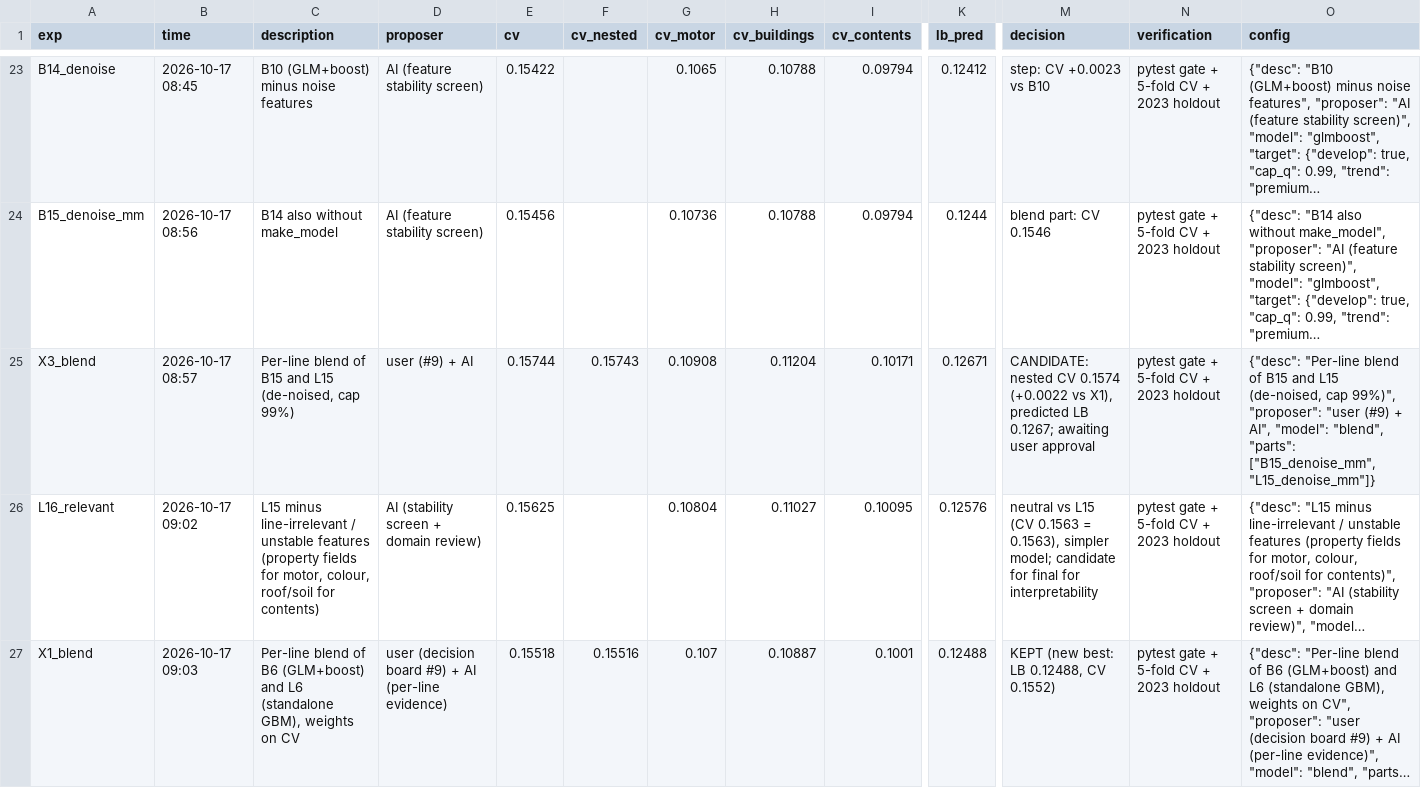
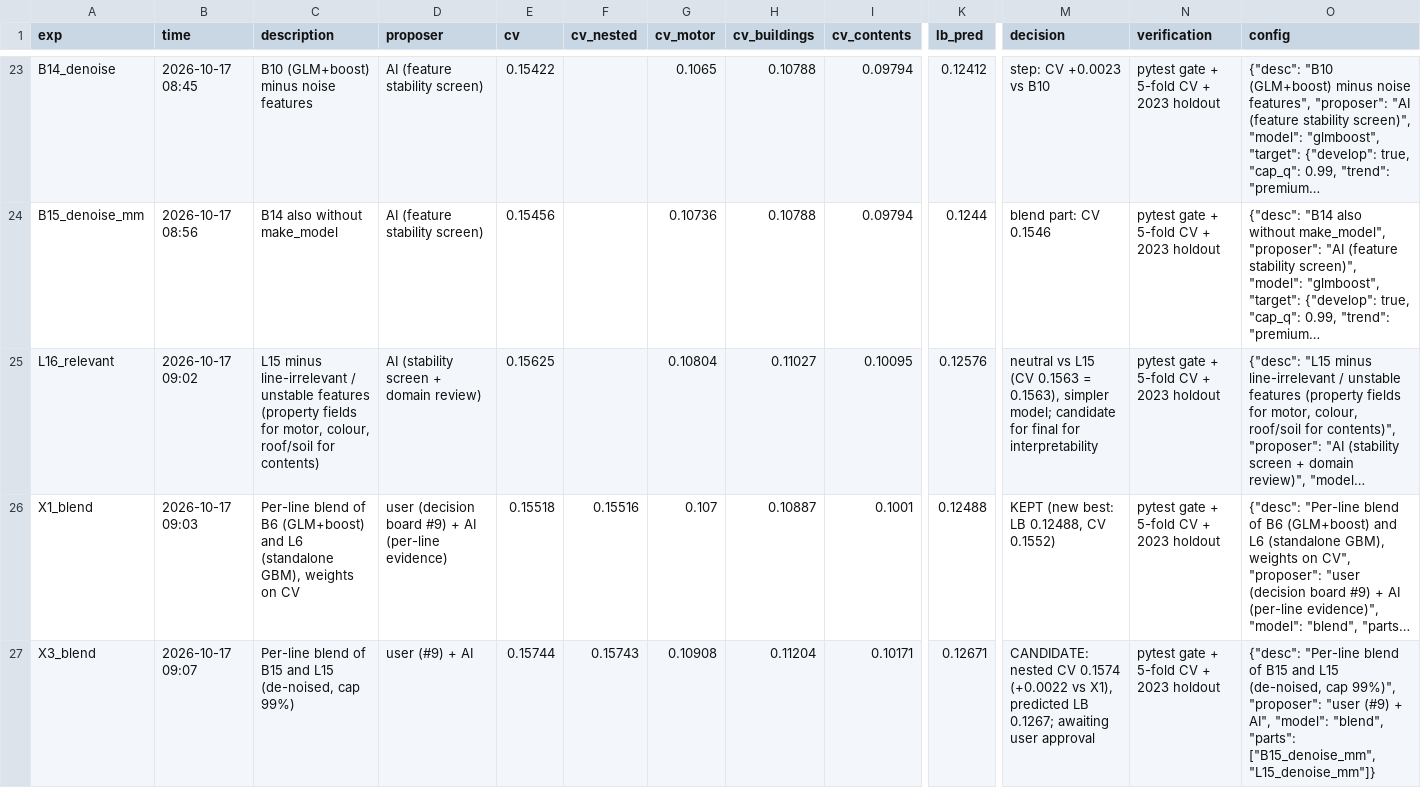
Before and after one commit to KaihuaY/iaa-hackathon-2026, a CSV file: experiments/log.csv, drawn as a sheet; only a part is shown, gaps mark what is left out; long unchanged cells end in …; removed rows and columns are numbered as before the commit, all else as after; rows hold the shown columns only; the diff names each change by its address in the sheet, - before the commit and + after, or states it on an @@ line.

```diff
--- a/experiments/log.csv
+++ b/experiments/log.csv
-row 25: X3_blend | 2026-10-17 08:57 | Per-line blend of B15 and L15 (de-noised, cap 99%) | user (#9) + AI | 0.15744 | 0.15743 | 0.10908 | 0.11204 | 0.10171 | 0.12671 | CANDIDATE: nested CV 0.1574 (+0.0022 vs X1), predicted LB 0.1267; awaiting user approval | pytest gate + 5-fold CV + 2023 holdout | {"desc": "Per-line blend of B15 and L15 (de-noised, cap 99%)", "proposer": "user (#9) + AI", "model": "blend", "parts": ["B15_denoise_mm", "L15_denoise_mm"]}
+row 27: X3_blend | 2026-10-17 09:07 | Per-line blend of B15 and L15 (de-noised, cap 99%) | user (#9) + AI | 0.15744 | 0.15743 | 0.10908 | 0.11204 | 0.10171 | 0.12671 | CANDIDATE: nested CV 0.1574 (+0.0022 vs X1), predicted LB 0.1267; awaiting user approval | pytest gate + 5-fold CV + 2023 holdout | {"desc": "Per-line blend of B15 and L15 (de-noised, cap 99%)", "proposer": "user (#9) + AI", "model": "blend", "parts": ["B15_denoise_mm", "L15_denoise_mm"]}
```
Also changed, not shown: 3 other files.
